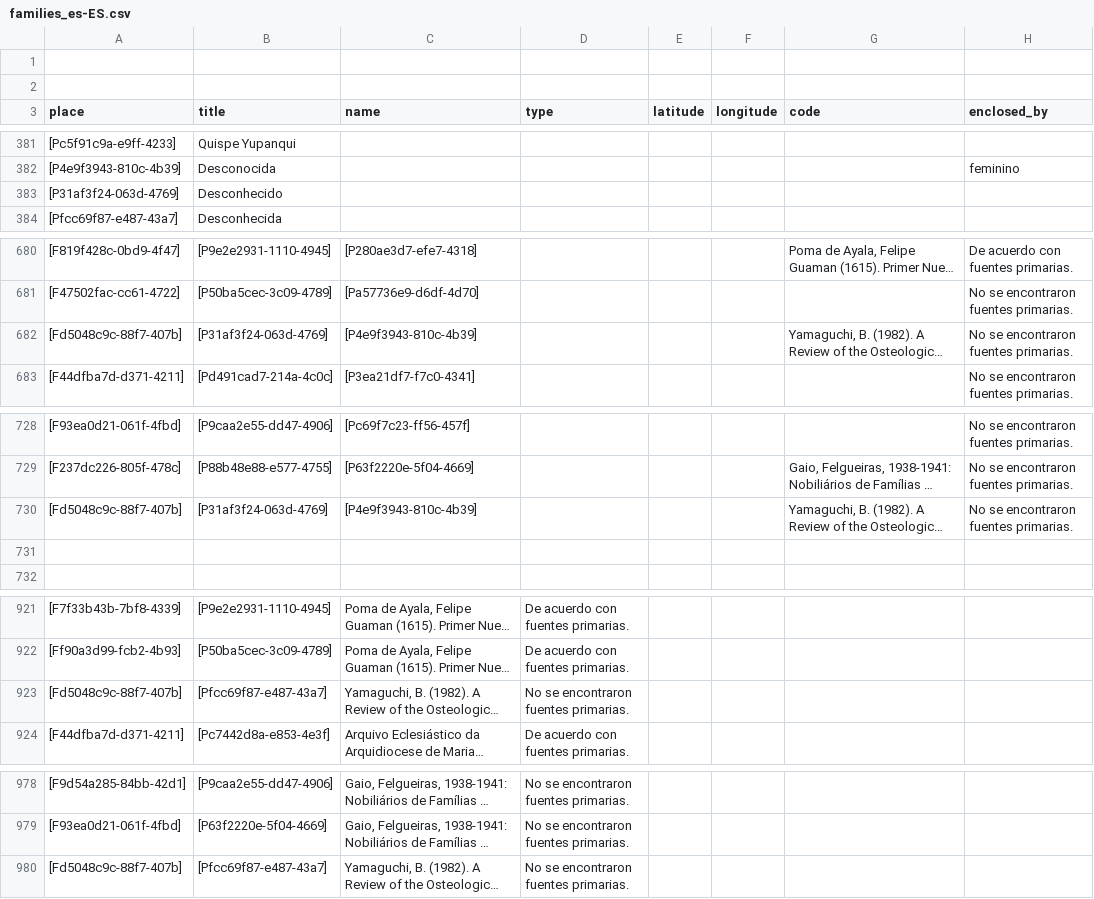
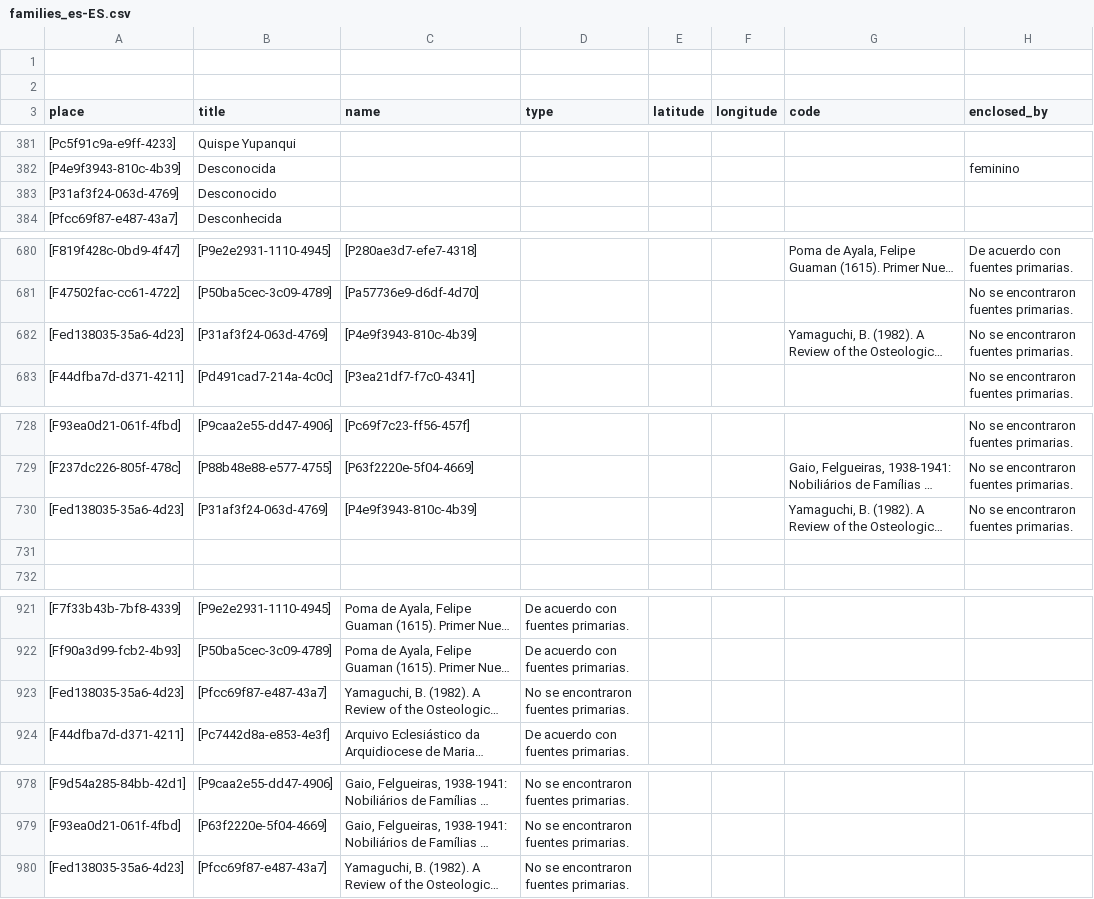
Before and after one commit to historytracers/historytracers, a CSV file: csv/families_es-ES.csv, drawn as a sheet; only a part is shown, gaps mark what is left out; long unchanged cells end in …; the diff names each change by its address in the sheet, - before the commit and + after, or states it on an @@ line.

```diff
--- a/csv/families_es-ES.csv
+++ b/csv/families_es-ES.csv
-B383 (title): Desconhecido
+B383 (title): Desconocido
-A682 (place): [Fd5048c9c-88f7-407b]
+A682 (place): [Fed138035-35a6-4d23]
-A730 (place): [Fd5048c9c-88f7-407b]
+A730 (place): [Fed138035-35a6-4d23]
-A923 (place): [Fd5048c9c-88f7-407b]
+A923 (place): [Fed138035-35a6-4d23]
-A980 (place): [Fd5048c9c-88f7-407b]
+A980 (place): [Fed138035-35a6-4d23]
```
Also changed, not shown: csv/families_en-US.csv, 7 other files.
